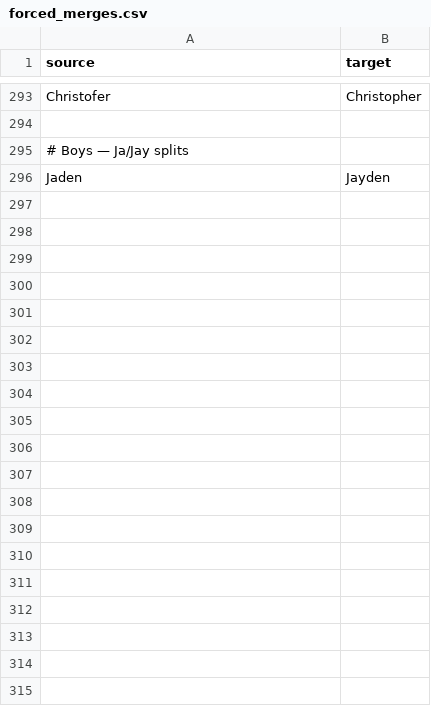
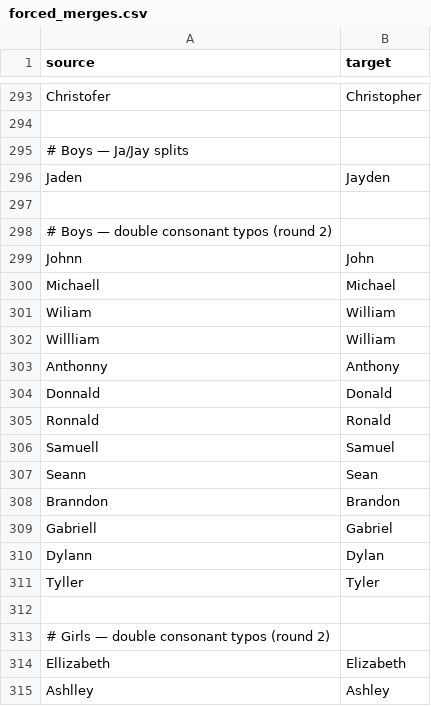
Before and after one commit to dxdc/babynames, a CSV file: raw/forced_merges.csv, drawn as a sheet; only a part is shown, gaps mark what is left out; the diff covers the shown part only; the diff names each change by its address in the sheet, - before the commit and + after, or states it on an @@ line.

Commit message:
add ~45 forced merges, fix grid sorting and nickname tooltip

```diff
--- a/raw/forced_merges.csv
+++ b/raw/forced_merges.csv
+row 297: (empty)
+row 298: # Boys — double consonant typos (round 2)
+row 299: Johnn | John
+row 300: Michaell | Michael
+row 301: Wiliam | William
+row 302: Willliam | William
+row 303: Anthonny | Anthony
+row 304: Donnald | Donald
+row 305: Ronnald | Ronald
+row 306: Samuell | Samuel
+row 307: Seann | Sean
+row 308: Branndon | Brandon
+row 309: Gabriell | Gabriel
+row 310: Dylann | Dylan
+row 311: Tyller | Tyler
+row 312: (empty)
+row 313: # Girls — double consonant typos (round 2)
+row 314: Ellizabeth | Elizabeth
+row 315: Ashlley | Ashley
```
Also changed, not shown: 40 added rows elsewhere in this file, 2 other files.
